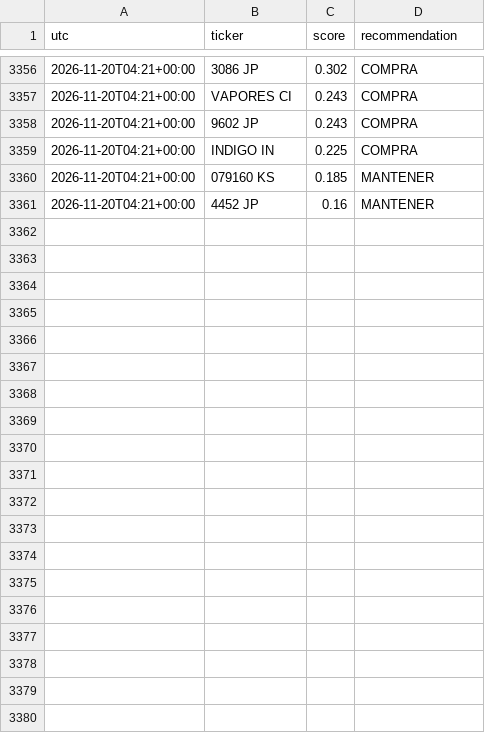
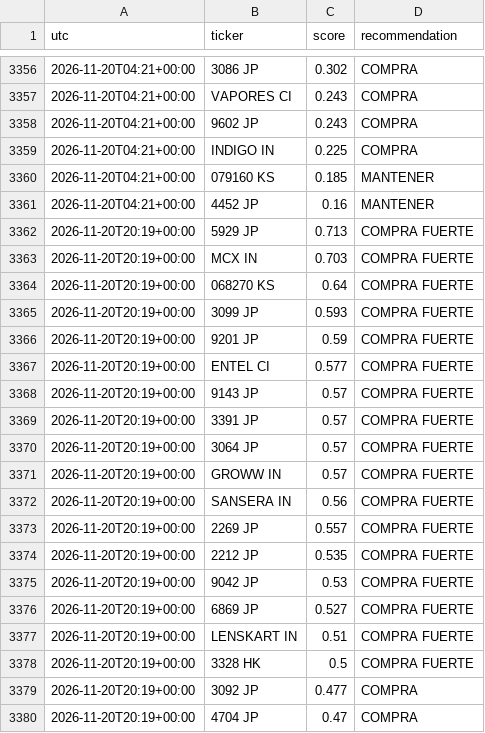
Before and after one commit to zensmid/simuklador, a CSV file: reports/history.csv, drawn as a sheet; only a part is shown, gaps mark what is left out; the diff covers the shown part only.

```diff
--- a/reports/history.csv
+++ b/reports/history.csv
@@ -3361 +3361,20 @@ utc,ticker,score,recommendation
 2026-11-20T04:21+00:00,4452 JP,0.16,MANTENER
+2026-11-20T20:19+00:00,5929 JP,0.713,COMPRA FUERTE
+2026-11-20T20:19+00:00,MCX IN,0.703,COMPRA FUERTE
+2026-11-20T20:19+00:00,068270 KS,0.64,COMPRA FUERTE
+2026-11-20T20:19+00:00,3099 JP,0.593,COMPRA FUERTE
+2026-11-20T20:19+00:00,9201 JP,0.59,COMPRA FUERTE
+2026-11-20T20:19+00:00,ENTEL CI,0.577,COMPRA FUERTE
+2026-11-20T20:19+00:00,9143 JP,0.57,COMPRA FUERTE
+2026-11-20T20:19+00:00,3391 JP,0.57,COMPRA FUERTE
+2026-11-20T20:19+00:00,3064 JP,0.57,COMPRA FUERTE
+2026-11-20T20:19+00:00,GROWW IN,0.57,COMPRA FUERTE
+2026-11-20T20:19+00:00,SANSERA IN,0.56,COMPRA FUERTE
+2026-11-20T20:19+00:00,2269 JP,0.557,COMPRA FUERTE
+2026-11-20T20:19+00:00,2212 JP,0.535,COMPRA FUERTE
+2026-11-20T20:19+00:00,9042 JP,0.53,COMPRA FUERTE
+2026-11-20T20:19+00:00,6869 JP,0.527,COMPRA FUERTE
+2026-11-20T20:19+00:00,LENSKART IN,0.51,COMPRA FUERTE
+2026-11-20T20:19+00:00,3328 HK,0.5,COMPRA FUERTE
+2026-11-20T20:19+00:00,3092 JP,0.477,COMPRA
+2026-11-20T20:19+00:00,4704 JP,0.47,COMPRA
```
Also changed, not shown: 21 added rows elsewhere in this file, 5 other files.
